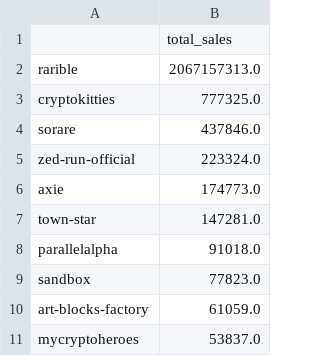
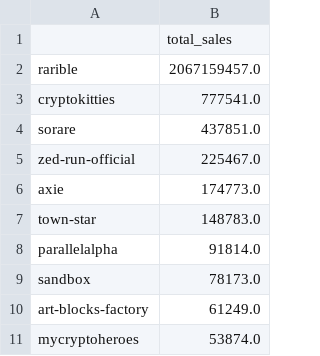
Before and after one commit to brendanhutchinson/NFT-data-analysis-, a CSV file: max_sales.csv, drawn as a sheet.

```diff
--- a/max_sales.csv
+++ b/max_sales.csv
@@ -1,11 +1,11 @@
 ,total_sales
-rarible,2067157313.0
-cryptokitties,777325.0
-sorare,437846.0
-zed-run-official,223324.0
+rarible,2067159457.0
+cryptokitties,777541.0
+sorare,437851.0
+zed-run-official,225467.0
 axie,174773.0
-town-star,147281.0
-parallelalpha,91018.0
-sandbox,77823.0
-art-blocks-factory,61059.0
-mycryptoheroes,53837.0
+town-star,148783.0
+parallelalpha,91814.0
+sandbox,78173.0
+art-blocks-factory,61249.0
+mycryptoheroes,53874.0
```
Also changed, not shown: Active_Market.csv, nft_max_profit_bar.csv, 7 other files.
